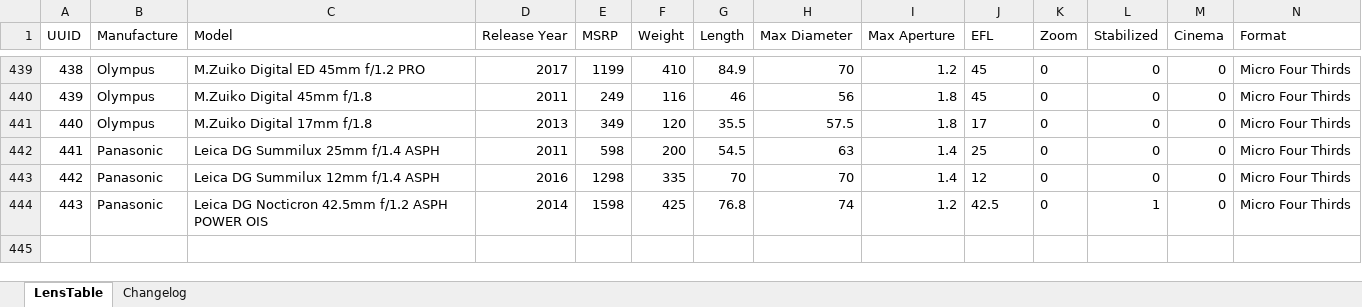
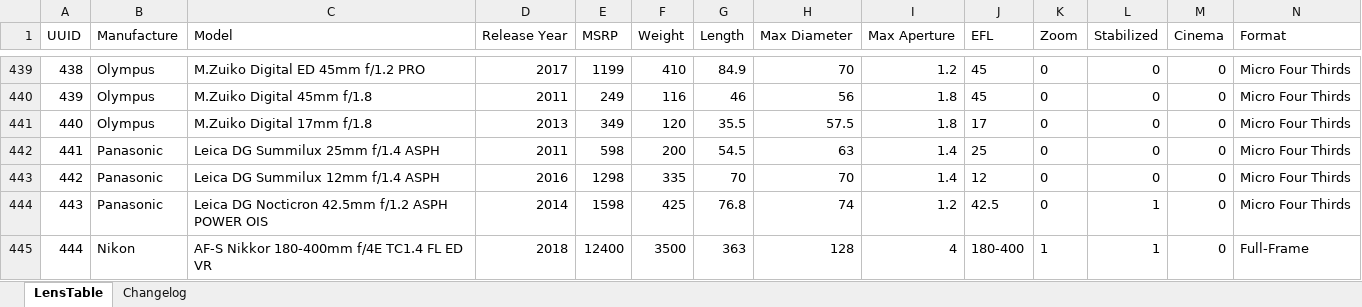
Before and after one commit to Olaf-Optical/BigAssTableOfLenses, an Excel workbook: BigAssTableOfLenses.xlsx, sheet LensTable, drawn as a sheet; only a part is shown, gaps mark what is left out; values as stored, in another font and other column widths than the file's, no borders; table styles not drawn; rows hold the shown columns only; the diff names each change by its address in the sheet, - before the commit and + after, or states it on an @@ line.

Commit message:
+ Nikon 180-400mm

```diff
--- a/BigAssTableOfLenses.xlsx (sheet LensTable)
+++ b/BigAssTableOfLenses.xlsx (sheet LensTable)
+row 445: 444 | Nikon | AF-S Nikkor 180-400mm f/4E TC1.4 FL ED VR | 2018 | 12400 | 3500 | 363 | 128 | 4 | 180-400 | 1 | 1 | 0 | Full-Frame
```
Also changed, not shown: sheet Changelog, 1 other file.
